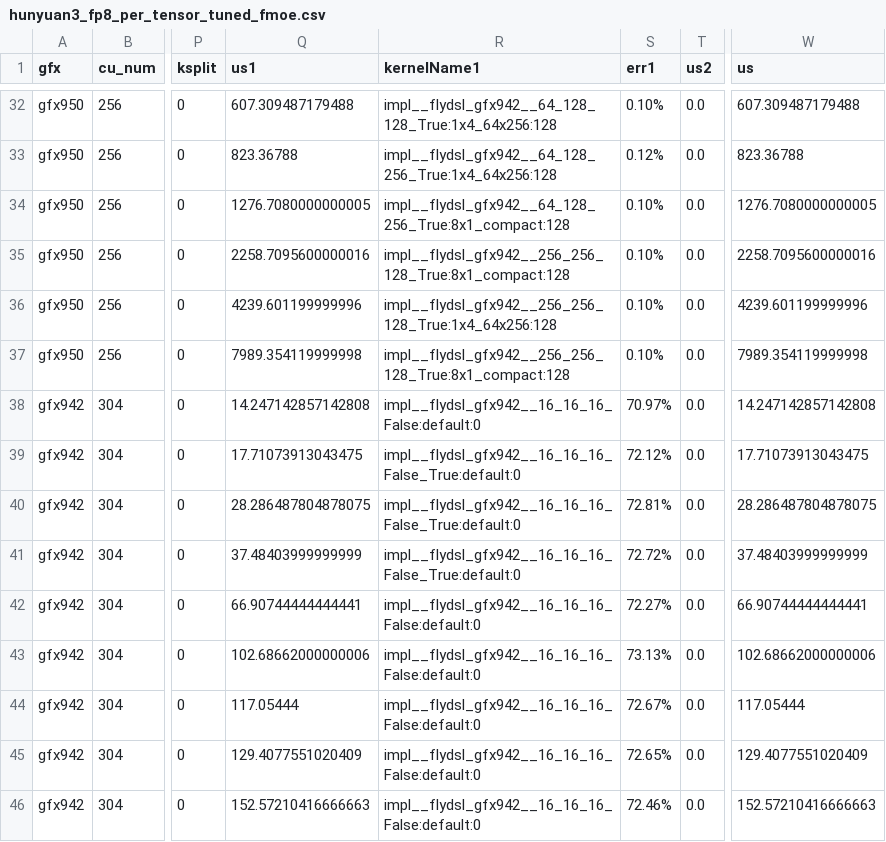
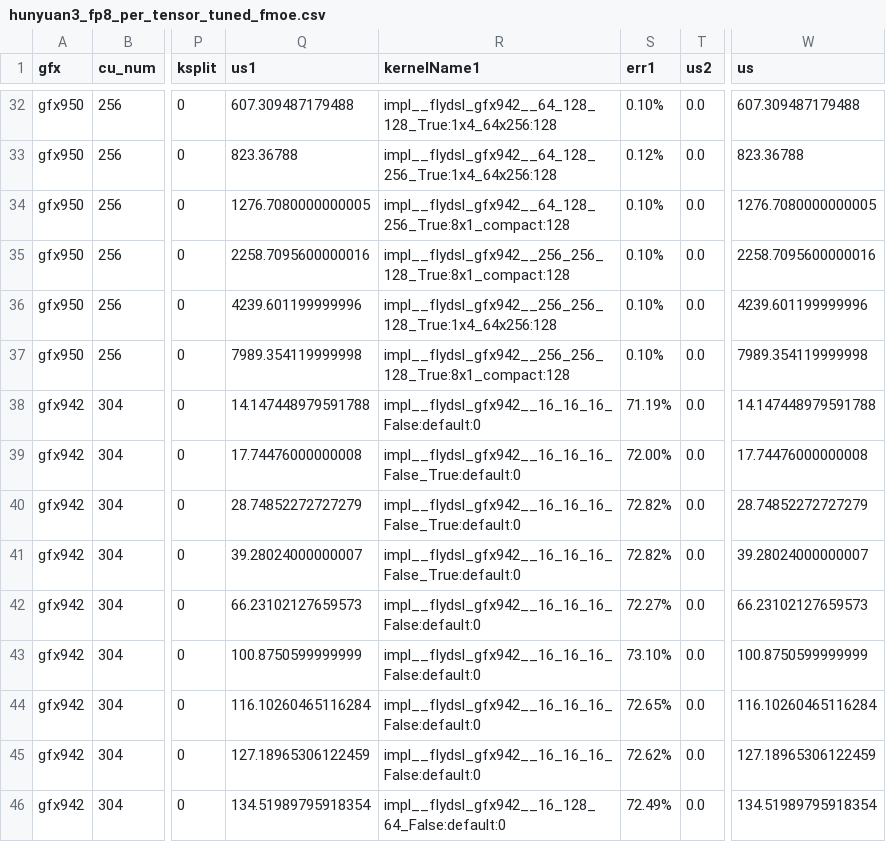
Before and after one commit to luocheng25/aiter, a CSV file: aiter/configs/model_configs/hunyuan3_fp8_per_tensor_tuned_fmoe.csv, drawn as a sheet; only a part is shown, gaps mark what is left out; the diff covers the shown part only; the diff names each change by its address in the sheet, - before the commit and + after, or states it on an @@ line.

```diff
--- a/aiter/configs/model_configs/hunyuan3_fp8_per_tensor_tuned_fmoe.csv
+++ b/aiter/configs/model_configs/hunyuan3_fp8_per_tensor_tuned_fmoe.csv
-Q38 (us1): 14.247142857142808
+Q38 (us1): 14.147448979591788
-S38 (err1): 70.97%
+S38 (err1): 71.19%
-W38 (us): 14.247142857142808
+W38 (us): 14.147448979591788
-Q39 (us1): 17.71073913043475
+Q39 (us1): 17.74476000000008
-S39 (err1): 72.12%
+S39 (err1): 72.00%
-W39 (us): 17.71073913043475
+W39 (us): 17.74476000000008
-Q40 (us1): 28.286487804878075
+Q40 (us1): 28.74852272727279
-S40 (err1): 72.81%
+S40 (err1): 72.82%
-W40 (us): 28.286487804878075
+W40 (us): 28.74852272727279
-Q41 (us1): 37.48403999999999
+Q41 (us1): 39.28024000000007
-S41 (err1): 72.72%
+S41 (err1): 72.82%
-W41 (us): 37.48403999999999
+W41 (us): 39.28024000000007
-Q42 (us1): 66.90744444444441
+Q42 (us1): 66.23102127659573
-W42 (us): 66.90744444444441
+W42 (us): 66.23102127659573
-Q43 (us1): 102.68662000000006
+Q43 (us1): 100.8750599999999
-S43 (err1): 73.13%
+S43 (err1): 73.10%
-W43 (us): 102.68662000000006
+W43 (us): 100.8750599999999
-Q44 (us1): 117.05444
+Q44 (us1): 116.10260465116284
-S44 (err1): 72.67%
+S44 (err1): 72.65%
-W44 (us): 117.05444
+W44 (us): 116.10260465116284
-Q45 (us1): 129.4077551020409
+Q45 (us1): 127.18965306122459
-S45 (err1): 72.65%
+S45 (err1): 72.62%
-W45 (us): 129.4077551020409
+W45 (us): 127.18965306122459
-Q46 (us1): 152.57210416666663
+Q46 (us1): 134.51989795918354
-R46 (kernelName1): impl__flydsl_gfx942__16_16_16_False:default:0
+R46 (kernelName1): impl__flydsl_gfx942__16_128_64_False:default:0
-S46 (err1): 72.46%
+S46 (err1): 72.49%
-W46 (us): 152.57210416666663
+W46 (us): 134.51989795918354
```
Also changed, not shown: 36 edited cells elsewhere in this file, aiter/configs/model_configs/mimo_v2_5_pro_tuned_fmoe.csv, aiter/configs/model_configs/minimax_m3_fp8_ptpc_tuned_fmoe.csv, 8 other files.
